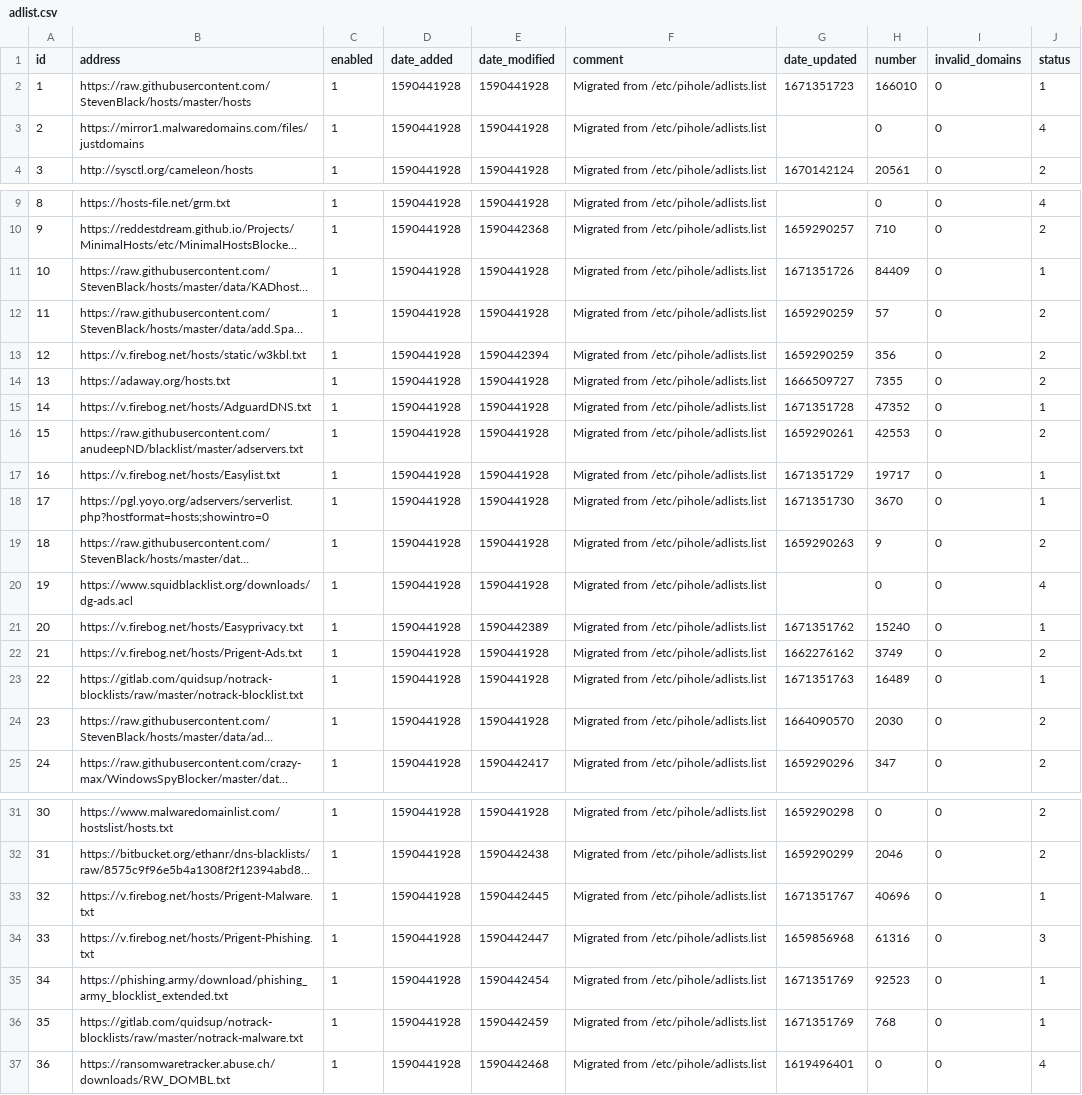
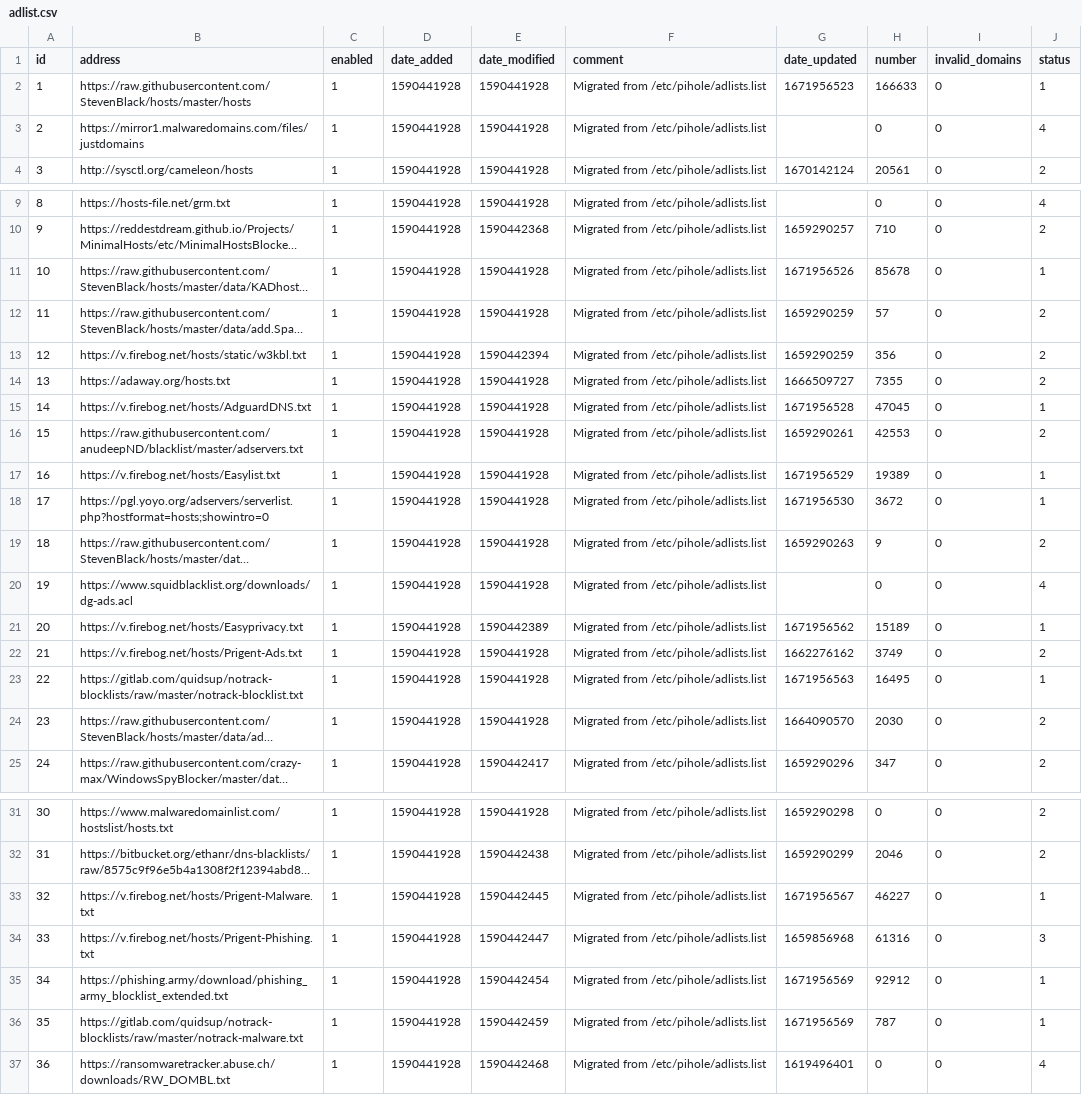
Before and after one commit to vaparr/my-pihole-lists, a CSV file: adlist.csv, drawn as a sheet; only a part is shown, gaps mark what is left out; long unchanged cells end in …; the diff names each change by its address in the sheet, - before the commit and + after, or states it on an @@ line.

Commit message:
Updated December 25, 2022  7:00am

```diff
--- a/adlist.csv
+++ b/adlist.csv
-G2 (date_updated): 1671351723
+G2 (date_updated): 1671956523
-H2 (number): 166010
+H2 (number): 166633
-G11 (date_updated): 1671351726
+G11 (date_updated): 1671956526
-H11 (number): 84409
+H11 (number): 85678
-G15 (date_updated): 1671351728
+G15 (date_updated): 1671956528
-H15 (number): 47352
+H15 (number): 47045
-G17 (date_updated): 1671351729
+G17 (date_updated): 1671956529
-H17 (number): 19717
+H17 (number): 19389
-G18 (date_updated): 1671351730
+G18 (date_updated): 1671956530
-H18 (number): 3670
+H18 (number): 3672
-G21 (date_updated): 1671351762
+G21 (date_updated): 1671956562
-H21 (number): 15240
+H21 (number): 15189
-G23 (date_updated): 1671351763
+G23 (date_updated): 1671956563
-H23 (number): 16489
+H23 (number): 16495
-G33 (date_updated): 1671351767
+G33 (date_updated): 1671956567
-H33 (number): 40696
+H33 (number): 46227
-G35:G36 (date_updated): 1671351769
+G35:G36 (date_updated): 1671956569
-H35 (number): 92523
+H35 (number): 92912
-H36 (number): 768
+H36 (number): 787
```
